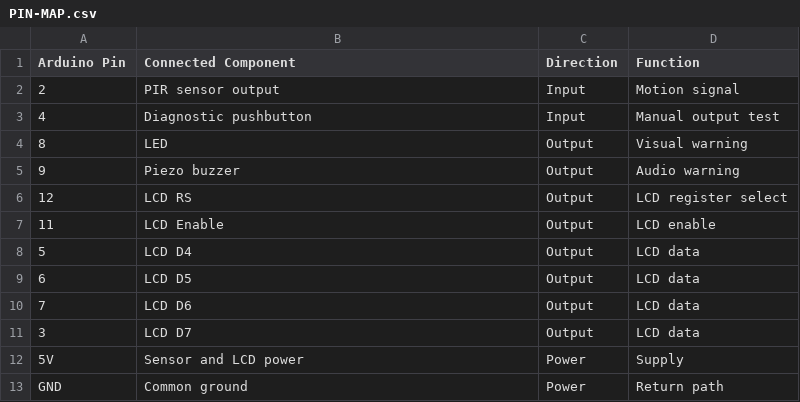
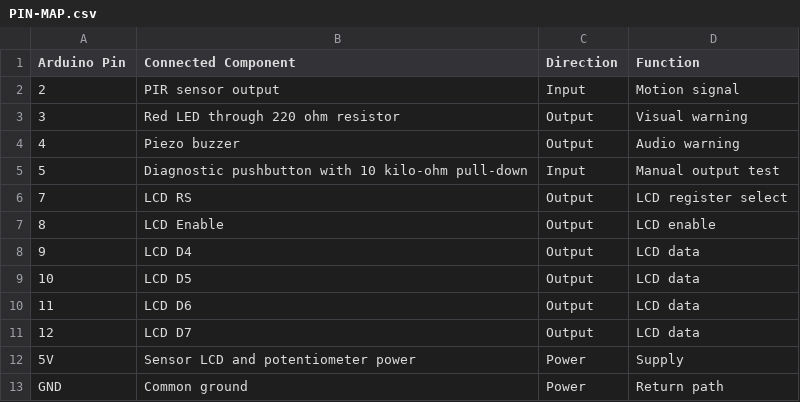
Before and after one commit to Naledi-Reed/human-detection-probe, a CSV file: docs/PIN-MAP.csv, drawn as a sheet.

Commit message:
Correct pin map to match original technical report

```diff
--- a/docs/PIN-MAP.csv
+++ b/docs/PIN-MAP.csv
@@ -2,12 +2,12 @@ Arduino Pin,Connected Component,Direction,Function
 2,PIR sensor output,Input,Motion signal
-4,Diagnostic pushbutton,Input,Manual output test
-8,LED,Output,Visual warning
-9,Piezo buzzer,Output,Audio warning
-12,LCD RS,Output,LCD register select
-11,LCD Enable,Output,LCD enable
-5,LCD D4,Output,LCD data
-6,LCD D5,Output,LCD data
-7,LCD D6,Output,LCD data
-3,LCD D7,Output,LCD data
-5V,Sensor and LCD power,Power,Supply
+3,Red LED through 220 ohm resistor,Output,Visual warning
+4,Piezo buzzer,Output,Audio warning
+5,Diagnostic pushbutton with 10 kilo-ohm pull-down,Input,Manual output test
+7,LCD RS,Output,LCD register select
+8,LCD Enable,Output,LCD enable
+9,LCD D4,Output,LCD data
+10,LCD D5,Output,LCD data
+11,LCD D6,Output,LCD data
+12,LCD D7,Output,LCD data
+5V,Sensor LCD and potentiometer power,Power,Supply
 GND,Common ground,Power,Return path
```
